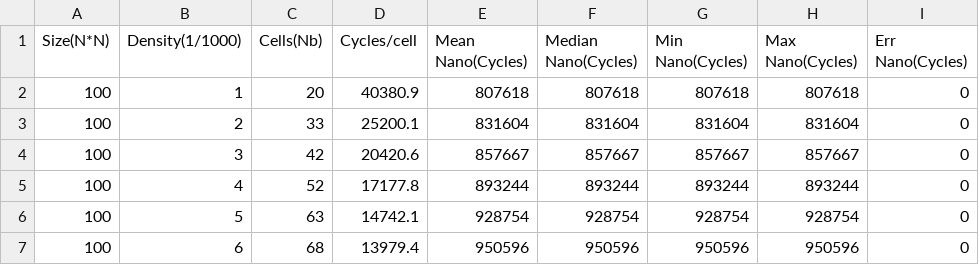
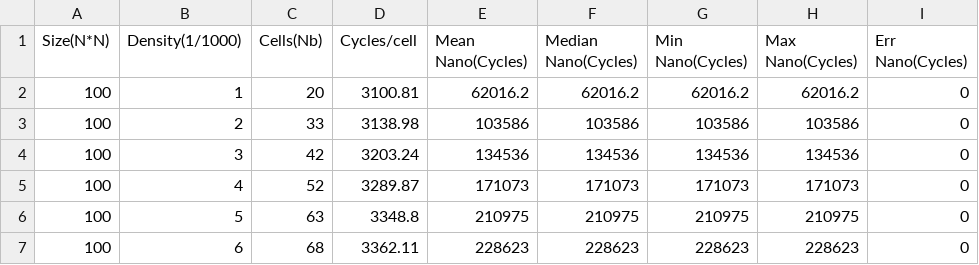
Before and after one commit to jfalcou/kiwaku, a CSV file: benchmark/ACTS/Clusterization/kwk_def/results/Benchmark_ccl_kwk_table_100.csv, drawn as a sheet; only a part is shown; the diff covers the shown part only.

```diff
--- a/benchmark/ACTS/Clusterization/kwk_def/results/Benchmark_ccl_kwk_table_100.csv
+++ b/benchmark/ACTS/Clusterization/kwk_def/results/Benchmark_ccl_kwk_table_100.csv
@@ -1,7 +1,7 @@
 Size(N*N);Density(1/1000);Cells(Nb);Cycles/cell;Mean Nano(Cycles);Median Nano(Cycles);Min Nano(Cycles);Max Nano(Cycles);Err Nano(Cycles)
-100;1;20;40380.9;807618;807618;807618;807618;0
-100;2;33;25200.1;831604;831604;831604;831604;0
-100;3;42;20420.6;857667;857667;857667;857667;0
-100;4;52;17177.8;893244;893244;893244;893244;0
-100;5;63;14742.1;928754;928754;928754;928754;0
-100;6;68;13979.4;950596;950596;950596;950596;0
+100;1;20;3100.81;62016.2;62016.2;62016.2;62016.2;0
+100;2;33;3138.98;103586;103586;103586;103586;0
+100;3;42;3203.24;134536;134536;134536;134536;0
+100;4;52;3289.87;171073;171073;171073;171073;0
+100;5;63;3348.8;210975;210975;210975;210975;0
+100;6;68;3362.11;228623;228623;228623;228623;0
```
Also changed, not shown: 20 edited cells elsewhere in this file, benchmark/ACTS/Clusterization/kwk/results/Benchmark_ccl_kwk_table_1000.csv, benchmark/ACTS/Clusterization/kwk_def/results/Benchmark_ccl_kwk_table_200.csv, 34 other files.
